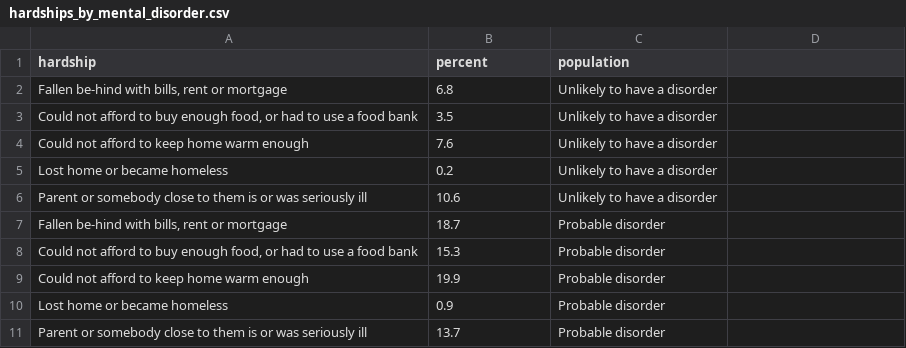
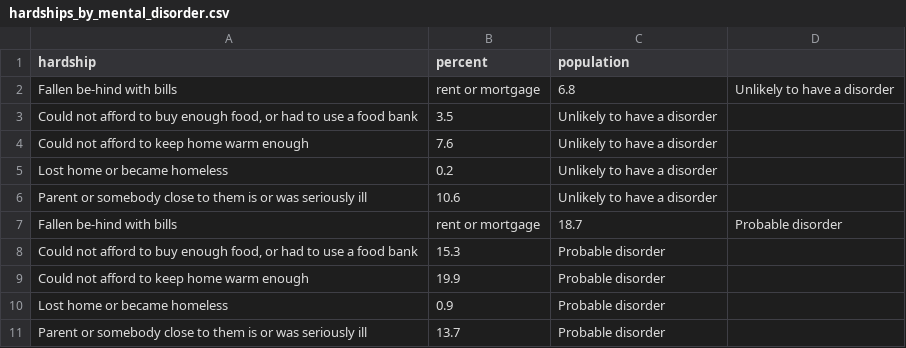
Before and after one commit to maryelainehanna/maryelainehanna.github.io, a CSV file: hardships_by_mental_disorder.csv, drawn as a sheet.

Commit message:
Update hardships_by_mental_disorder.csv

```diff
--- a/hardships_by_mental_disorder.csv
+++ b/hardships_by_mental_disorder.csv
@@ -1,3 +1,3 @@
 hardship,percent,population
-"Fallen be-hind with bills, rent or  mortgage",6.8,Unlikely to have a disorder
+Fallen be-hind with bills, rent or  mortgage,6.8,Unlikely to have a disorder
 "Could not afford to buy enough food, or had to use a food bank",3.5,Unlikely to have a disorder
@@ -6,3 +6,3 @@ Lost home or became  homeless,0.2,Unlikely to have a disorder
 Parent or somebody  close to them is or was seriously ill,10.6,Unlikely to have a disorder
-"Fallen be-hind with bills, rent or  mortgage",18.7,Probable disorder
+Fallen be-hind with bills, rent or  mortgage,18.7,Probable disorder
 "Could not afford to buy enough food, or had to use a food bank",15.3,Probable disorder
```
